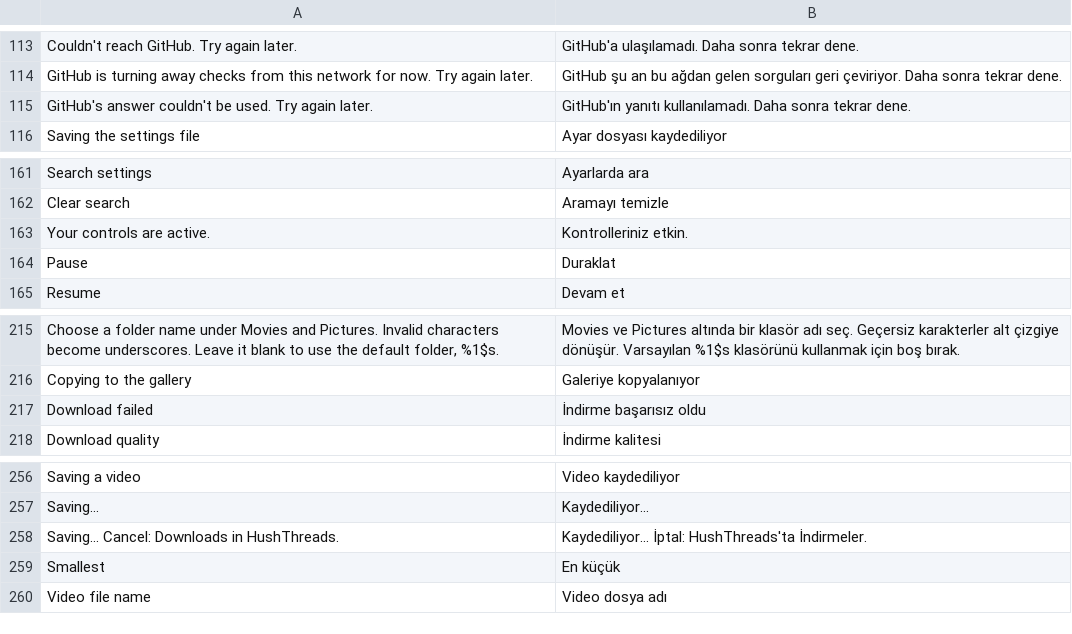
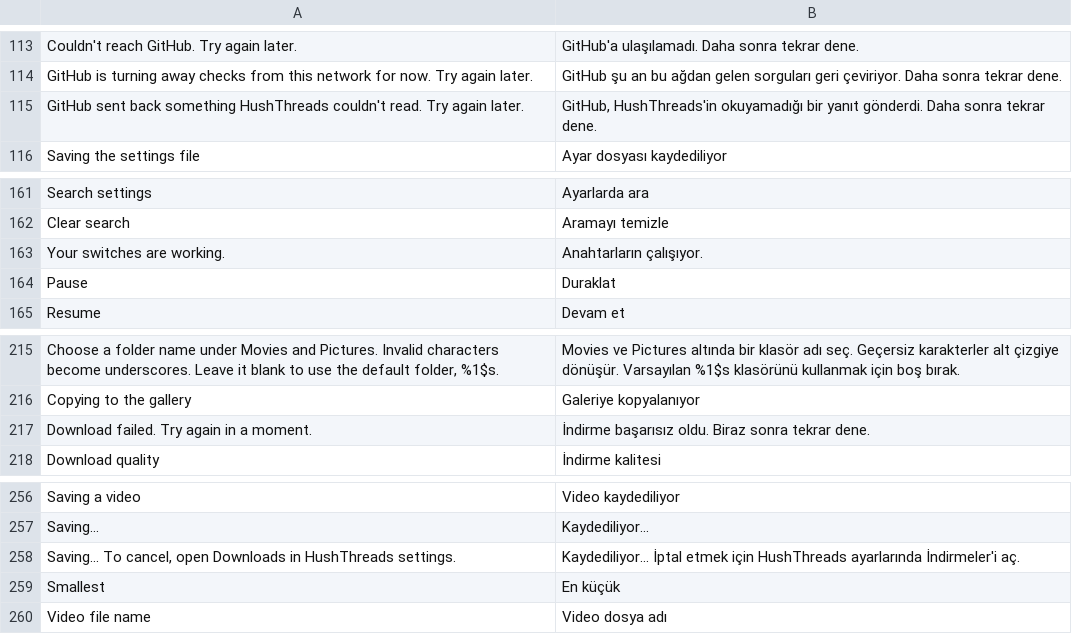
Before and after one commit to SysAdminDoc/HushThreads, a TSV file: extensions/shared/library/src/main/l10n/tr.tsv, drawn as a sheet; only a part is shown, gaps mark what is left out.

```diff
--- a/extensions/shared/library/src/main/l10n/tr.tsv
+++ b/extensions/shared/library/src/main/l10n/tr.tsv
@@ -114,3 +114,3 @@ Couldn't reach GitHub. Try again later.	GitHub'a ulaşılamadı. Daha sonra tekr
 GitHub is turning away checks from this network for now. Try again later.	GitHub şu an bu ağdan gelen sorguları geri çeviriyor. Daha sonra tekrar dene.
-GitHub's answer couldn't be used. Try again later.	GitHub'ın yanıtı kullanılamadı. Daha sonra tekrar dene.
+GitHub sent back something HushThreads couldn't read. Try again later.	GitHub, HushThreads'in okuyamadığı bir yanıt gönderdi. Daha sonra tekrar dene.
 Saving the settings file	Ayar dosyası kaydediliyor
@@ -162,3 +162,3 @@ Search settings	Ayarlarda ara
 Clear search	Aramayı temizle
-Your controls are active.	Kontrolleriniz etkin.
+Your switches are working.	Anahtarların çalışıyor.
 Pause	Duraklat
@@ -216,3 +216,3 @@ Choose a folder name under Movies and Pictures. Invalid characters become unders
 Copying to the gallery	Galeriye kopyalanıyor
-Download failed	İndirme başarısız oldu
+Download failed. Try again in a moment.	İndirme başarısız oldu. Biraz sonra tekrar dene.
 Download quality	İndirme kalitesi
@@ -257,3 +257,3 @@ Saving a video	Video kaydediliyor
 Saving...	Kaydediliyor...
-Saving... Cancel: Downloads in HushThreads.	Kaydediliyor... İptal: HushThreads'ta İndirmeler.
+Saving... To cancel, open Downloads in HushThreads settings.	Kaydediliyor... İptal etmek için HushThreads ayarlarında İndirmeler'i aç.
 Smallest	En küçük
```
Also changed, not shown: extensions/shared/library/src/main/l10n/de.tsv, extensions/shared/library/src/main/l10n/es.tsv, 12 other files.
